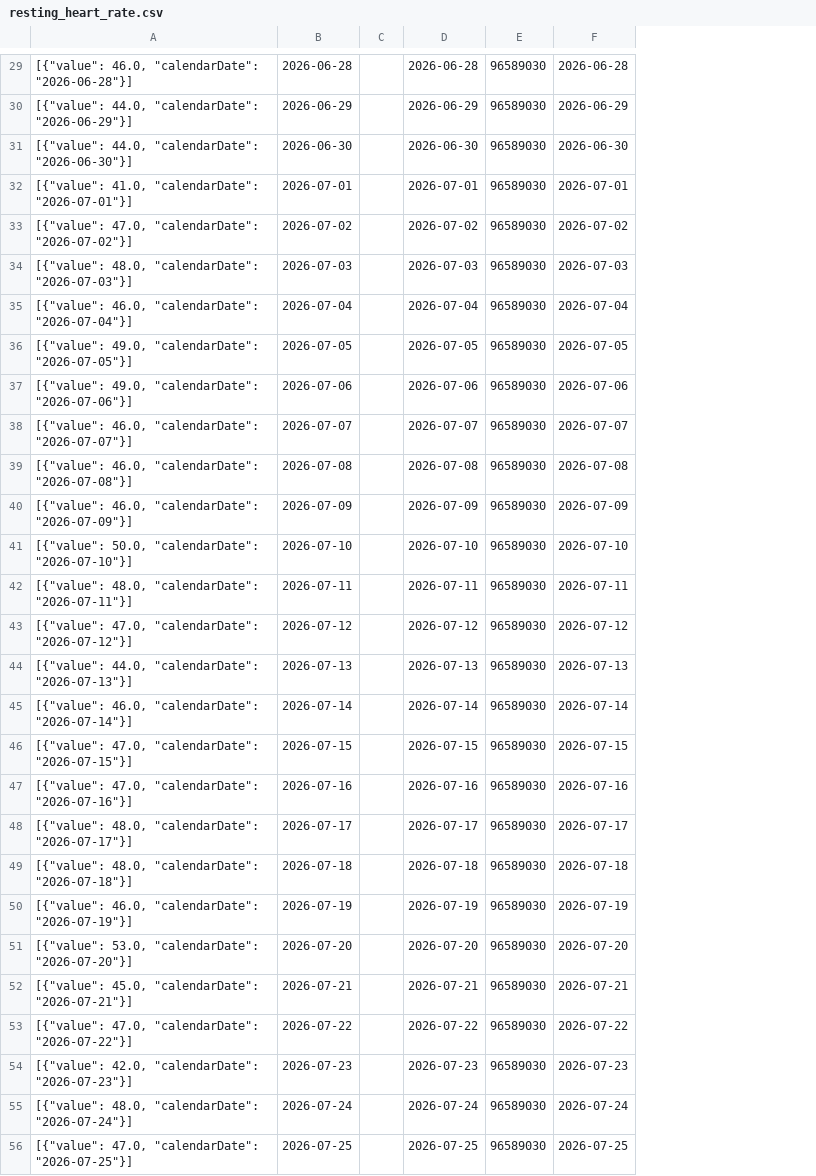
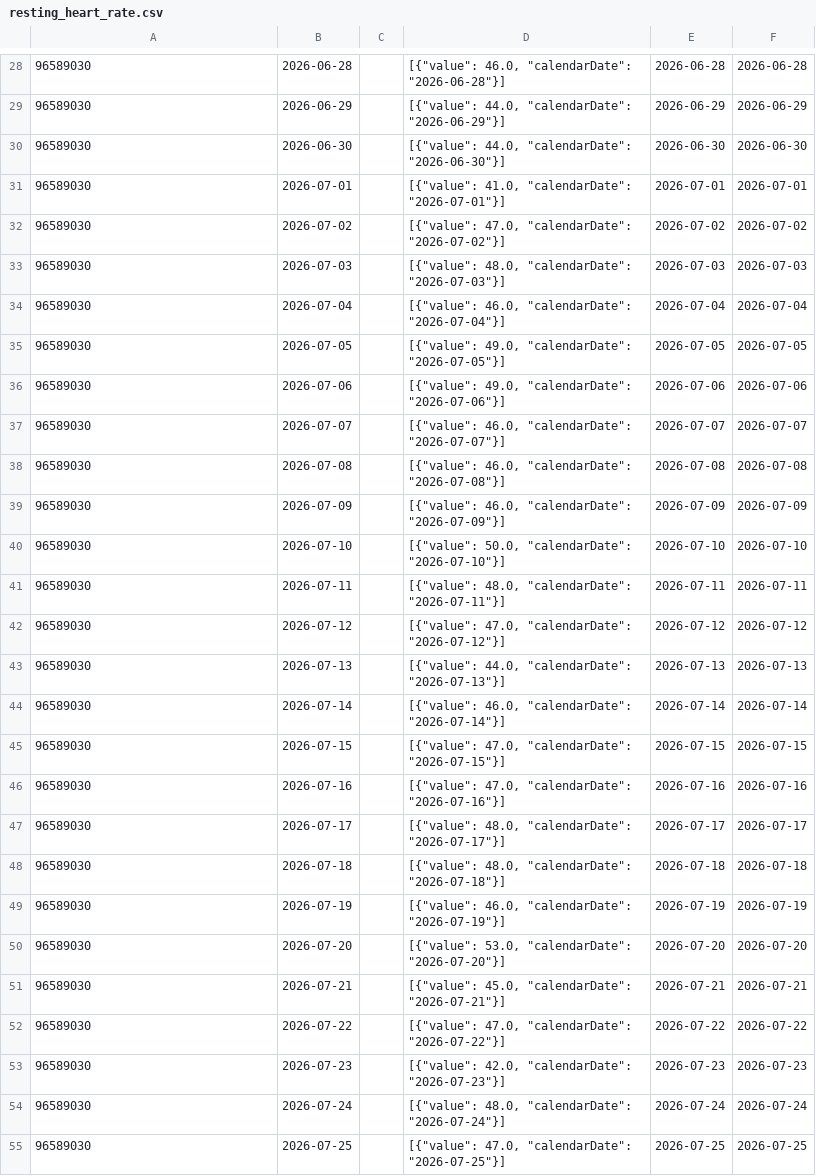
Before and after one commit to 123KingKarl123/garmin-data-xK9mP2qL7vR4nJ8w, a CSV file: resting_heart_rate.csv, drawn as a sheet; only a part is shown, gaps mark what is left out; removed rows and columns are numbered as before the commit, all else as after; the diff covers the shown part only; the diff names each change by its address in the sheet, - before the commit and + after, or states it on an @@ line.

```diff
--- a/resting_heart_rate.csv
+++ b/resting_heart_rate.csv
+column D, rows 28-55: [{"value": 46.0, "calendarDate": "2026-06-28"}] | [{"value": 44.0, "calendarDate": "2026-06-29"}] | [{"value": 44.0, "calendarDate": "2026-06-30"}] | [{"value": 41.0, "calendarDate": "2026-07-01"}] | [{"value": 47.0, "calendarDate": "2026-07-02"}] | [{"value": 48.0, "calendarDate": "2026-07-03"}] | [{"value": 46.0, "calendarDate": "2026-07-04"}] | [{"value": 49.0, "calendarDate": "2026-07-05"}] | [{"value": 49.0, "calendarDate": "2026-07-06"}] | [{"value": 46.0, "calendarDate": "2026-07-07"}] | [{"value": 46.0, "calendarDate": "2026-07-08"}] | [{"value": 46.0, "calendarDate": "2026-07-09"}] | [{"value": 50.0, "calendarDate": "2026-07-10"}] | [{"value": 48.0, "calendarDate": "2026-07-11"}] | [{"value": 47.0, "calendarDate": "2026-07-12"}] | [{"value": 44.0, "calendarDate": "2026-07-13"}] | [{"value": 46.0, "calendarDate": "2026-07-14"}] | [{"value": 47.0, "calendarDate": "2026-07-15"}] | [{"value": 47.0, "calendarDate": "2026-07-16"}] | [{"value": 48.0, "calendarDate": "2026-07-17"}] | [{"value": 48.0, "calendarDate": "2026-07-18"}] | [{"value": 46.0, "calendarDate": "2026-07-19"}] | [{"value": 53.0, "calendarDate": "2026-07-20"}] | [{"value": 45.0, "calendarDate": "2026-07-21"}] | [{"value": 47.0, "calendarDate": "2026-07-22"}] | [{"value": 42.0, "calendarDate": "2026-07-23"}] | [{"value": 48.0, "calendarDate": "2026-07-24"}] | [{"value": 47.0, "calendarDate": "2026-07-25"}]
-column E, rows 29-56: all 96589030
-A28: [{"value": 46.0, "calendarDate": "2026-06-28"}]
+A28: 96589030
-A29: [{"value": 44.0, "calendarDate": "2026-06-29"}]
+A29: 96589030
-A30: [{"value": 44.0, "calendarDate": "2026-06-30"}]
+A30: 96589030
-A31: [{"value": 41.0, "calendarDate": "2026-07-01"}]
+A31: 96589030
-A32: [{"value": 47.0, "calendarDate": "2026-07-02"}]
+A32: 96589030
-A33: [{"value": 48.0, "calendarDate": "2026-07-03"}]
+A33: 96589030
-A34: [{"value": 46.0, "calendarDate": "2026-07-04"}]
+A34: 96589030
-A35: [{"value": 49.0, "calendarDate": "2026-07-05"}]
+A35: 96589030
-A36: [{"value": 49.0, "calendarDate": "2026-07-06"}]
+A36: 96589030
-A37: [{"value": 46.0, "calendarDate": "2026-07-07"}]
+A37: 96589030
-A38: [{"value": 46.0, "calendarDate": "2026-07-08"}]
+A38: 96589030
-A39: [{"value": 46.0, "calendarDate": "2026-07-09"}]
+A39: 96589030
-A40: [{"value": 50.0, "calendarDate": "2026-07-10"}]
+A40: 96589030
-A41: [{"value": 48.0, "calendarDate": "2026-07-11"}]
+A41: 96589030
-A42: [{"value": 47.0, "calendarDate": "2026-07-12"}]
+A42: 96589030
-A43: [{"value": 44.0, "calendarDate": "2026-07-13"}]
+A43: 96589030
-A44: [{"value": 46.0, "calendarDate": "2026-07-14"}]
+A44: 96589030
-A45: [{"value": 47.0, "calendarDate": "2026-07-15"}]
+A45: 96589030
-A46: [{"value": 47.0, "calendarDate": "2026-07-16"}]
+A46: 96589030
-A47: [{"value": 48.0, "calendarDate": "2026-07-17"}]
+A47: 96589030
-A48: [{"value": 48.0, "calendarDate": "2026-07-18"}]
+A48: 96589030
-A49: [{"value": 46.0, "calendarDate": "2026-07-19"}]
+A49: 96589030
-A50: [{"value": 53.0, "calendarDate": "2026-07-20"}]
+A50: 96589030
-A51: [{"value": 45.0, "calendarDate": "2026-07-21"}]
+A51: 96589030
-A52: [{"value": 47.0, "calendarDate": "2026-07-22"}]
+A52: 96589030
-A53: [{"value": 42.0, "calendarDate": "2026-07-23"}]
+A53: 96589030
-A54: [{"value": 48.0, "calendarDate": "2026-07-24"}]
+A54: 96589030
-A55: [{"value": 47.0, "calendarDate": "2026-07-25"}]
+A55: 96589030
```
Also changed, not shown: 2 added rows, 2 removed rows and 62 edited cells elsewhere in this file, activities.csv, body_composition.csv, 11 other files.
